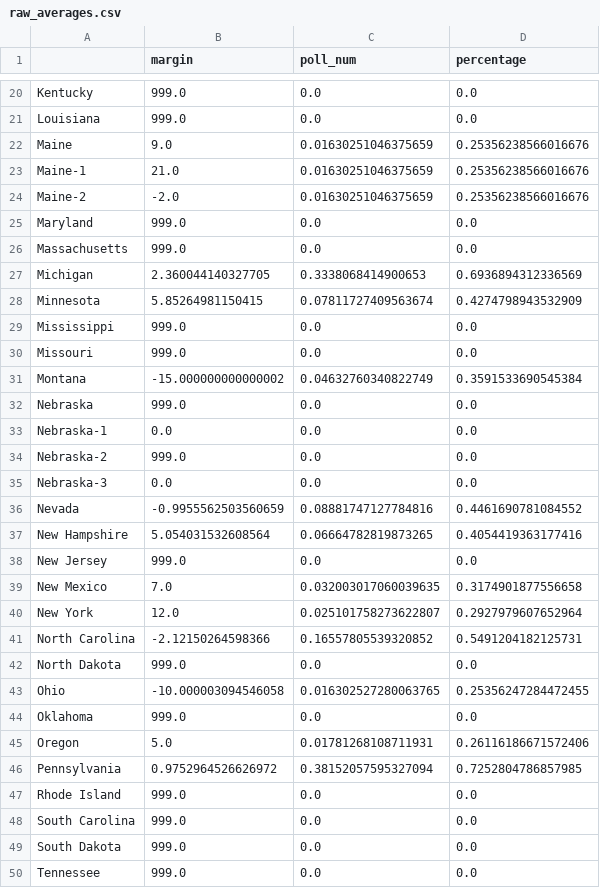
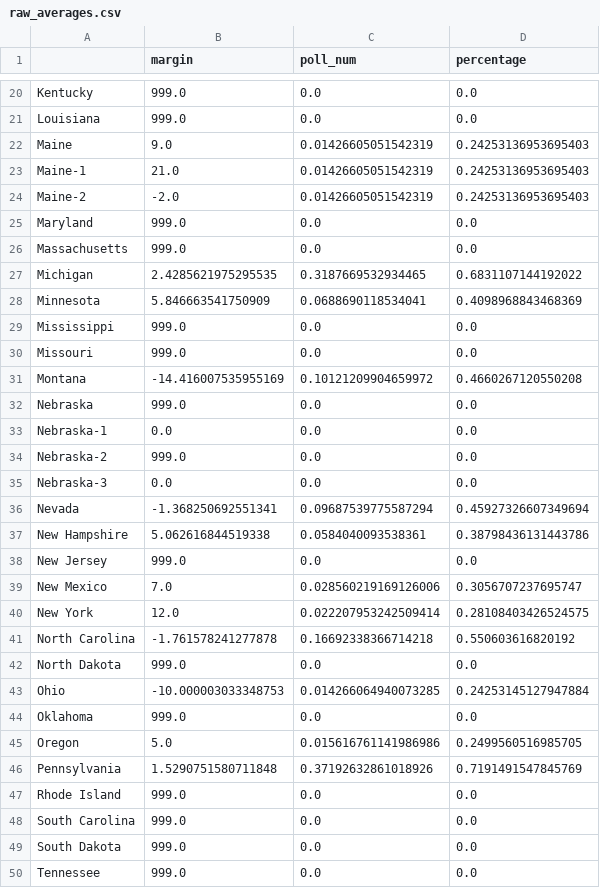
Before and after one commit to hacking-the-election/2024_hte_election_model, a CSV file: data/raw_averages.csv, drawn as a sheet; only a part is shown, gaps mark what is left out; the diff covers the shown part only.

```diff
--- a/data/raw_averages.csv
+++ b/data/raw_averages.csv
@@ -21,12 +21,12 @@ Kentucky,999.0,0.0,0.0
 Louisiana,999.0,0.0,0.0
-Maine,9.0,0.01630251046375659,0.25356238566016676
-Maine-1,21.0,0.01630251046375659,0.25356238566016676
-Maine-2,-2.0,0.01630251046375659,0.25356238566016676
+Maine,9.0,0.01426605051542319,0.24253136953695403
+Maine-1,21.0,0.01426605051542319,0.24253136953695403
+Maine-2,-2.0,0.01426605051542319,0.24253136953695403
 Maryland,999.0,0.0,0.0
 Massachusetts,999.0,0.0,0.0
-Michigan,2.360044140327705,0.3338068414900653,0.6936894312336569
-Minnesota,5.85264981150415,0.07811727409563674,0.4274798943532909
+Michigan,2.4285621975295535,0.3187669532934465,0.6831107144192022
+Minnesota,5.846663541750909,0.0688690118534041,0.4098968843468369
 Mississippi,999.0,0.0,0.0
 Missouri,999.0,0.0,0.0
-Montana,-15.000000000000002,0.04632760340822749,0.3591533690545384
+Montana,-14.416007535955169,0.10121209904659972,0.4660267120550208
 Nebraska,999.0,0.0,0.0
@@ -35,13 +35,13 @@ Nebraska-2,999.0,0.0,0.0
 Nebraska-3,0.0,0.0,0.0
-Nevada,-0.9955562503560659,0.08881747127784816,0.4461690781084552
-New Hampshire,5.054031532608564,0.06664782819873265,0.4054419363177416
+Nevada,-1.368250692551341,0.09687539775587294,0.45927326607349694
+New Hampshire,5.062616844519338,0.0584040093538361,0.38798436131443786
 New Jersey,999.0,0.0,0.0
-New Mexico,7.0,0.032003017060039635,0.3174901877556658
-New York,12.0,0.025101758273622807,0.2927979607652964
-North Carolina,-2.12150264598366,0.16557805539320852,0.5491204182125731
+New Mexico,7.0,0.028560219169126006,0.3056707237695747
+New York,12.0,0.022207953242509414,0.28108403426524575
+North Carolina,-1.761578241277878,0.16692338366714218,0.550603616820192
 North Dakota,999.0,0.0,0.0
-Ohio,-10.000003094546058,0.016302527280063765,0.25356247284472455
+Ohio,-10.000003033348753,0.014266064940073285,0.24253145127947884
 Oklahoma,999.0,0.0,0.0
-Oregon,5.0,0.01781268108711931,0.26116186671572406
-Pennsylvania,0.9752964526626972,0.38152057595327094,0.7252804786857985
+Oregon,5.0,0.015616761141986986,0.2499560516985705
+Pennsylvania,1.5290751580711848,0.37192632861018926,0.7191491547845769
 Rhode Island,999.0,0.0,0.0
```
Also changed, not shown: 25 edited cells elsewhere in this file, data/polling_averages.csv, data/state_weights.csv, 7 other files.
